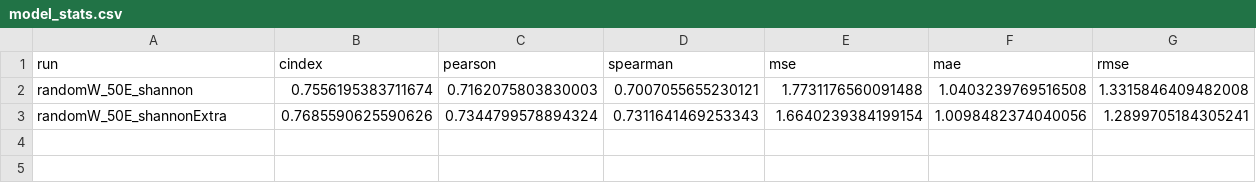
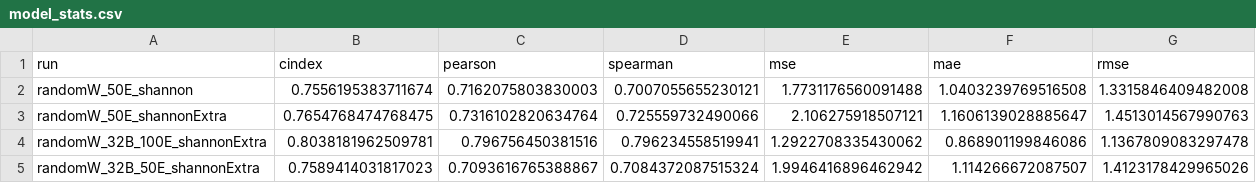
Before and after one commit to jyaacoub/MutDTA, a CSV file: results/model_media/model_stats.csv, drawn as a sheet.

Commit message:
chore(results): results on larger DGraphDTA

```diff
--- a/results/model_media/model_stats.csv
+++ b/results/model_media/model_stats.csv
@@ -2,2 +2,4 @@ run,cindex,pearson,spearman,mse,mae,rmse
 randomW_50E_shannon,0.7556195383711674,0.7162075803830003,0.7007055655230121,1.7731176560091488,1.0403239769516508,1.3315846409482008
-randomW_50E_shannonExtra,0.7685590625590626,0.7344799578894324,0.7311641469253343,1.6640239384199154,1.0098482374040056,1.2899705184305241
+randomW_50E_shannonExtra,0.7654768474768475,0.7316102820634764,0.725559732490066,2.106275918507121,1.1606139028885647,1.4513014567990763
+randomW_32B_100E_shannonExtra,0.8038181962509781,0.796756450381516,0.796234558519941,1.2922708335430062,0.868901199846086,1.1367809083297478
+randomW_32B_50E_shannonExtra,0.7589414031817023,0.7093616765388867,0.7084372087515324,1.9946416896462942,1.114266672087507,1.4123178429965026
```
Also changed, not shown: 12 other files.
